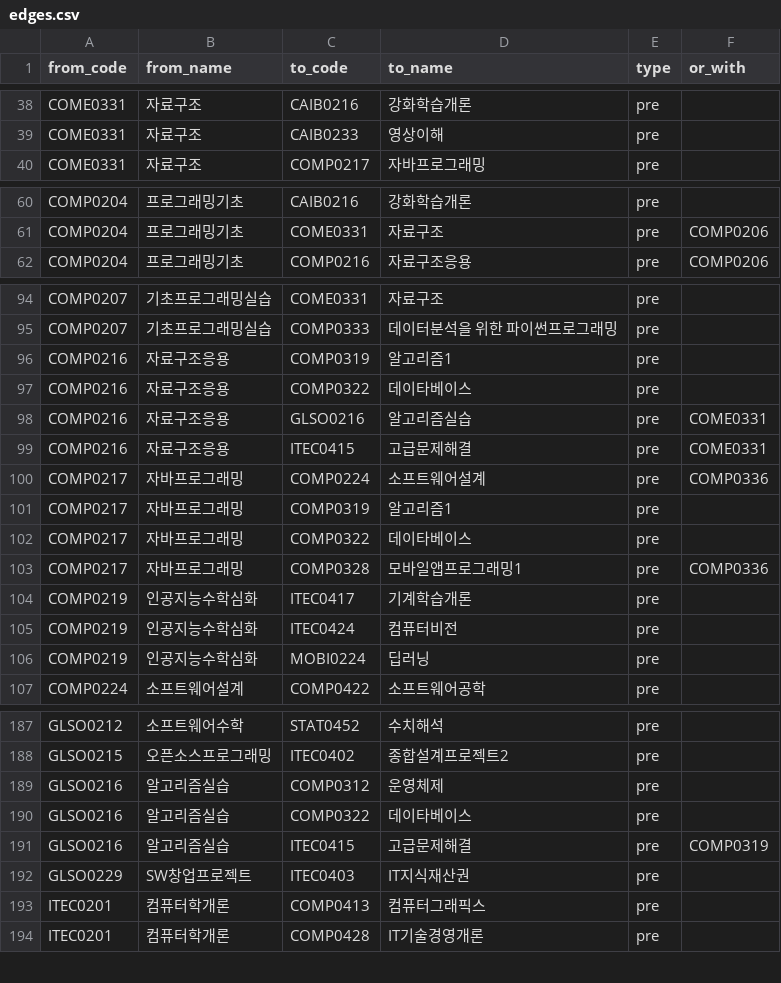
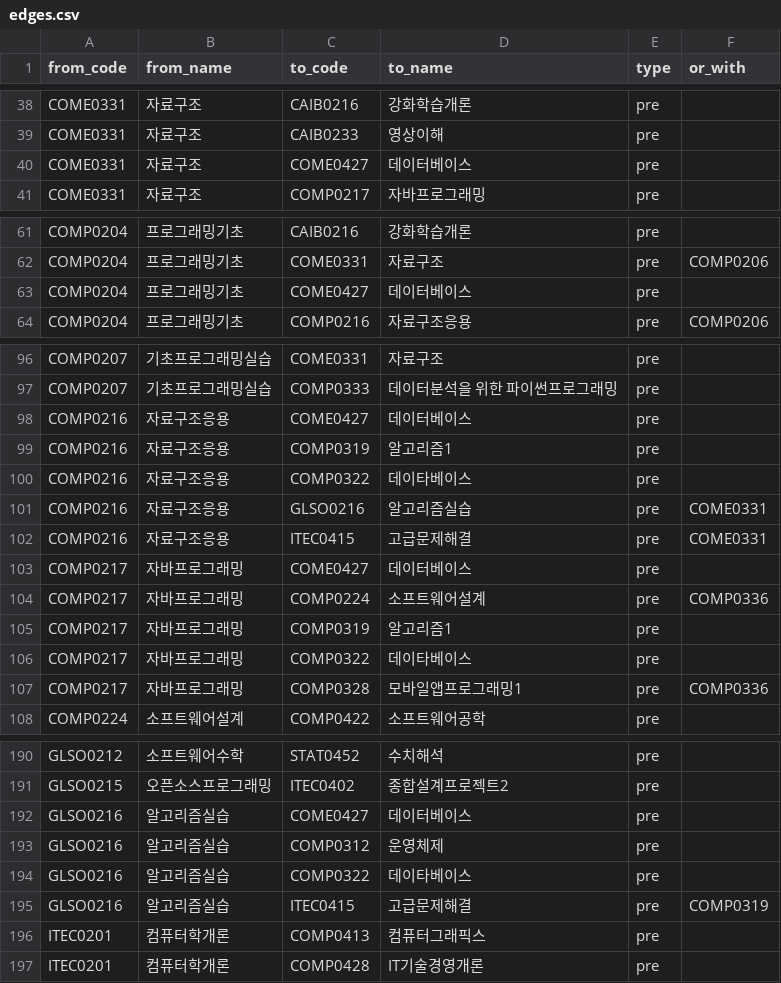
Before and after one commit to junyoung2147/CSE_Hackathon, a CSV file: data/graph_data/edges.csv, drawn as a sheet; only a part is shown, gaps mark what is left out; the diff covers the shown part only.

```diff
--- a/data/graph_data/edges.csv
+++ b/data/graph_data/edges.csv
@@ -39,2 +39,3 @@ COME0331,자료구조,CAIB0216,강화학습개론,pre,
 COME0331,자료구조,CAIB0233,영상이해,pre,
+COME0331,자료구조,COME0427,데이터베이스,pre,
 COME0331,자료구조,COMP0217,자바프로그래밍,pre,
@@ -61,2 +62,3 @@ COMP0204,프로그래밍기초,CAIB0216,강화학습개론,pre,
 COMP0204,프로그래밍기초,COME0331,자료구조,pre,COMP0206
+COMP0204,프로그래밍기초,COME0427,데이터베이스,pre,
 COMP0204,프로그래밍기초,COMP0216,자료구조응용,pre,COMP0206
@@ -95,2 +97,3 @@ COMP0207,기초프로그래밍실습,COME0331,자료구조,pre,
 COMP0207,기초프로그래밍실습,COMP0333,데이터분석을 위한 파이썬프로그래밍,pre,
+COMP0216,자료구조응용,COME0427,데이터베이스,pre,
 COMP0216,자료구조응용,COMP0319,알고리즘1,pre,
@@ -99,2 +102,3 @@ COMP0216,자료구조응용,GLSO0216,알고리즘실습,pre,COME0331
 COMP0216,자료구조응용,ITEC0415,고급문제해결,pre,COME0331
+COMP0217,자바프로그래밍,COME0427,데이터베이스,pre,
 COMP0217,자바프로그래밍,COMP0224,소프트웨어설계,pre,COMP0336
@@ -103,5 +107,2 @@ COMP0217,자바프로그래밍,COMP0322,데이타베이스,pre,
 COMP0217,자바프로그래밍,COMP0328,모바일앱프로그래밍1,pre,COMP0336
-COMP0219,인공지능수학심화,ITEC0417,기계학습개론,pre,
-COMP0219,인공지능수학심화,ITEC0424,컴퓨터비전,pre,
-COMP0219,인공지능수학심화,MOBI0224,딥러닝,pre,
 COMP0224,소프트웨어설계,COMP0422,소프트웨어공학,pre,
@@ -188,2 +191,3 @@ GLSO0212,소프트웨어수학,STAT0452,수치해석,pre,
 GLSO0215,오픈소스프로그래밍,ITEC0402,종합설계프로젝트2,pre,
+GLSO0216,알고리즘실습,COME0427,데이터베이스,pre,
 GLSO0216,알고리즘실습,COMP0312,운영체제,pre,
@@ -191,3 +195,2 @@ GLSO0216,알고리즘실습,COMP0322,데이타베이스,pre,
 GLSO0216,알고리즘실습,ITEC0415,고급문제해결,pre,COMP0319
-GLSO0229,SW창업프로젝트,ITEC0403,IT지식재산권,pre,
 ITEC0201,컴퓨터학개론,COMP0413,컴퓨터그래픽스,pre,
```
Also changed, not shown: 12 added rows, 5 removed rows and 30 edited cells elsewhere in this file, 3 other files.
